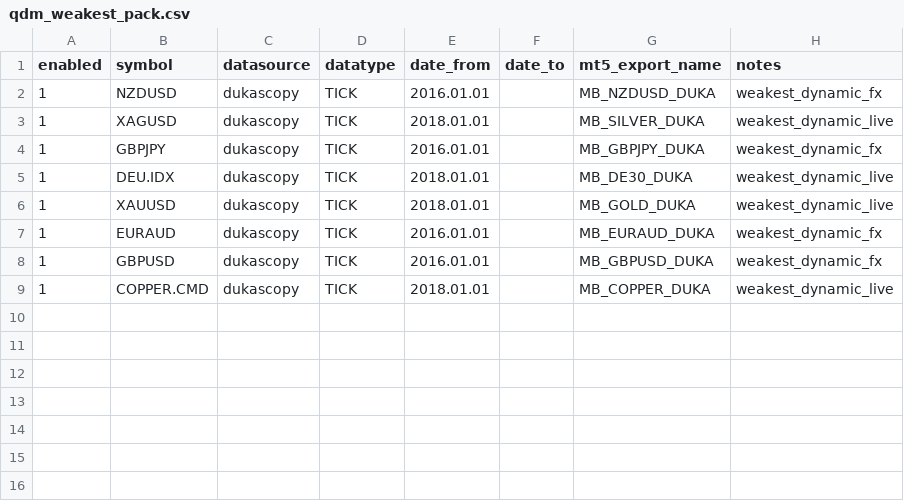
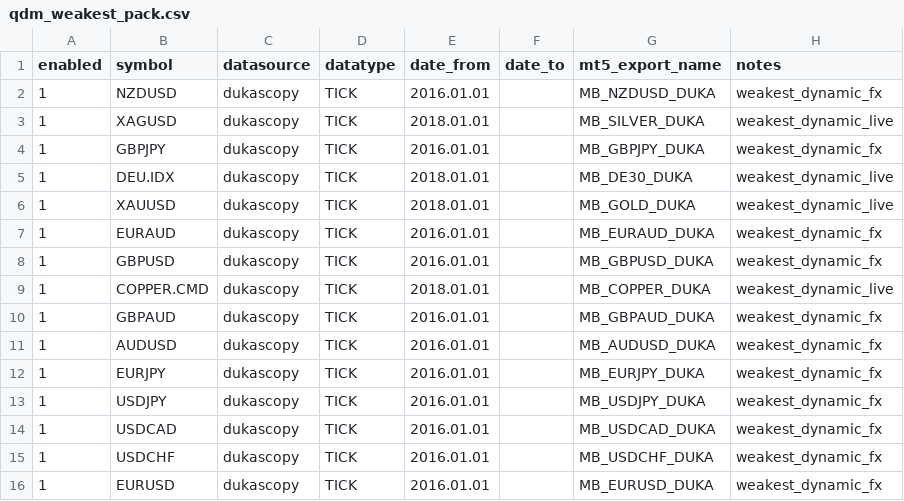
Before and after one commit to skitela/potential-robot, a CSV file: TOOLS/qdm_weakest_pack.csv, drawn as a sheet; the diff names each change by its address in the sheet, - before the commit and + after, or states it on an @@ line.

```diff
--- a/TOOLS/qdm_weakest_pack.csv
+++ b/TOOLS/qdm_weakest_pack.csv
+row 10: 1 | GBPAUD | dukascopy | TICK | 2016.01.01 |  | MB_GBPAUD_DUKA | weakest_dynamic_fx
+row 11: 1 | AUDUSD | dukascopy | TICK | 2016.01.01 |  | MB_AUDUSD_DUKA | weakest_dynamic_fx
+row 12: 1 | EURJPY | dukascopy | TICK | 2016.01.01 |  | MB_EURJPY_DUKA | weakest_dynamic_fx
+row 13: 1 | USDJPY | dukascopy | TICK | 2016.01.01 |  | MB_USDJPY_DUKA | weakest_dynamic_fx
+row 14: 1 | USDCAD | dukascopy | TICK | 2016.01.01 |  | MB_USDCAD_DUKA | weakest_dynamic_fx
+row 15: 1 | USDCHF | dukascopy | TICK | 2016.01.01 |  | MB_USDCHF_DUKA | weakest_dynamic_fx
+row 16: 1 | EURUSD | dukascopy | TICK | 2016.01.01 |  | MB_EURUSD_DUKA | weakest_dynamic_fx
```
Also changed, not shown: 12 other files.
